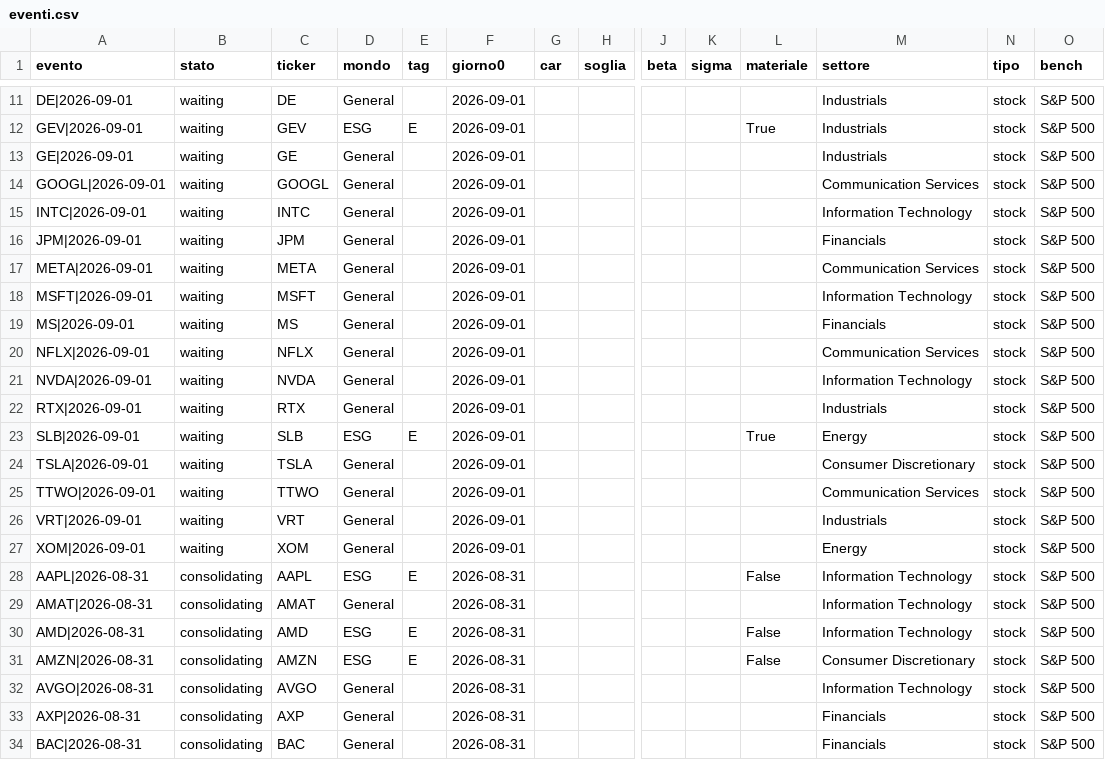
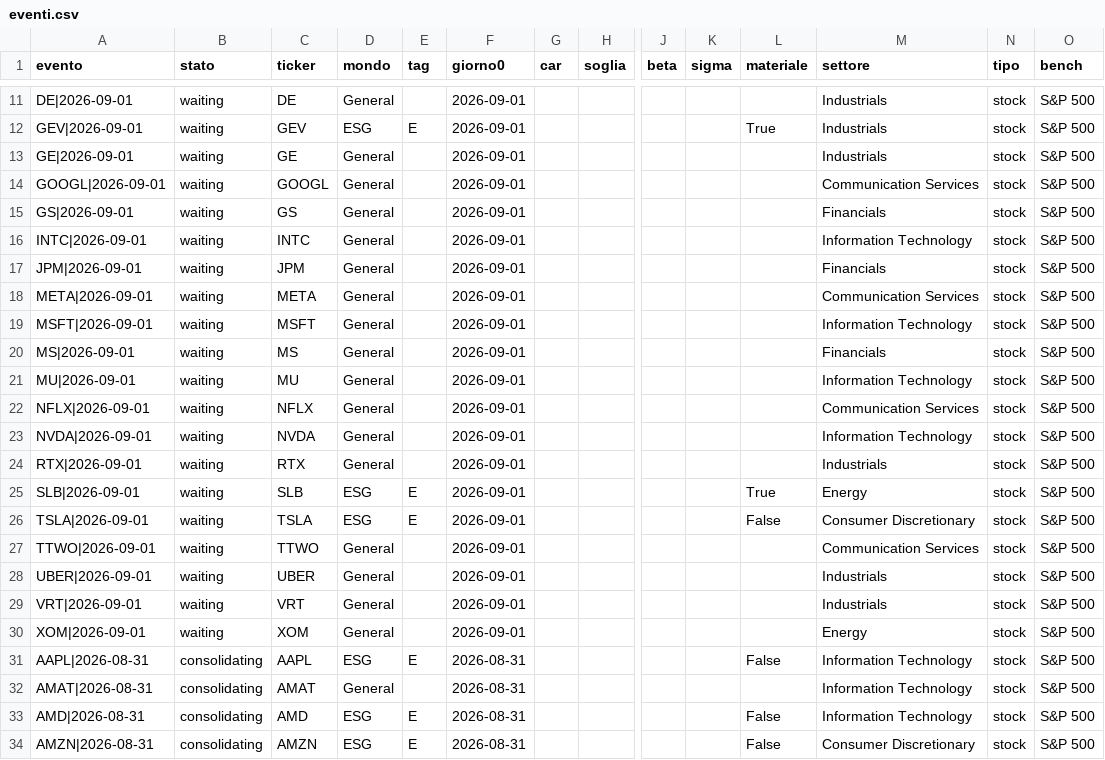
Before and after one commit to carlospinetto99/news-impact-tracker, a CSV file: eventi.csv, drawn as a sheet; only a part is shown, gaps mark what is left out; the shorter side is filled out with more unchanged rows; addresses are those after the commit; rows hold the shown columns only; the diff names each change by its address in the sheet, - before the commit and + after, or states it on an @@ line.

```diff
--- a/eventi.csv
+++ b/eventi.csv
+row 15: GS|2026-09-01 | waiting | GS | General |  | 2026-09-01 |  |  |  |  |  | Financials | stock | S&P 500
+row 21: MU|2026-09-01 | waiting | MU | General |  | 2026-09-01 |  |  |  |  |  | Information Technology | stock | S&P 500
-D26 (mondo): General
+D26 (mondo): ESG
-E26 (tag): (empty)
+E26 (tag): E
-L26 (materiale): (empty)
+L26 (materiale): False
+row 28: UBER|2026-09-01 | waiting | UBER | General |  | 2026-09-01 |  |  |  |  |  | Industrials | stock | S&P 500
```
Also changed, not shown: 2 other files.
